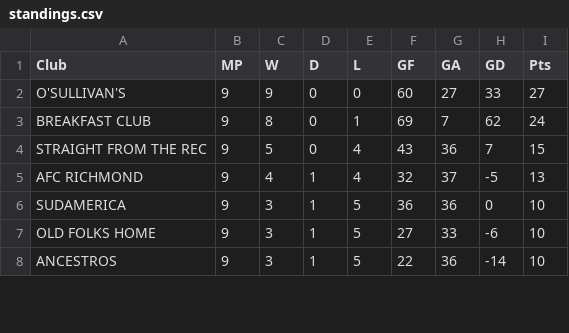
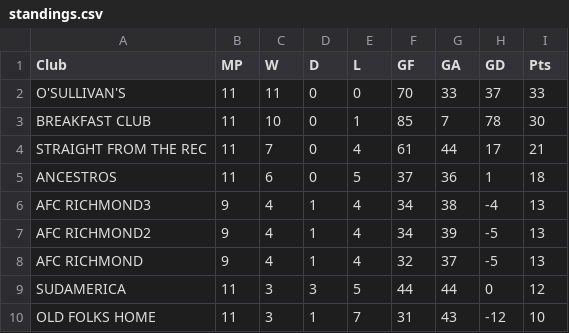
Before and after one commit to djoshuadulle/futbol-ranking-calculator, a CSV file: standings.csv, drawn as a sheet; only a part is shown; the diff covers the shown part only.

```diff
--- a/standings.csv
+++ b/standings.csv
@@ -1,8 +1,10 @@
 Club, MP, W, D, L, GF, GA, GD, Pts
-O'SULLIVAN'S,9,9,0,0,60,27,33,27
-BREAKFAST CLUB,9,8,0,1,69,7,62,24
-STRAIGHT FROM THE REC,9,5,0,4,43,36,7,15
+O'SULLIVAN'S,11,11,0,0,70,33,37,33
+BREAKFAST CLUB,11,10,0,1,85,7,78,30
+STRAIGHT FROM THE REC,11,7,0,4,61,44,17,21
+ANCESTROS,11,6,0,5,37,36,1,18
+AFC RICHMOND3,9,4,1,4,34,38,-4,13
+AFC RICHMOND2,9,4,1,4,34,39,-5,13
 AFC RICHMOND,9,4,1,4,32,37,-5,13
-SUDAMERICA,9,3,1,5,36,36,0,10
-OLD FOLKS HOME,9,3,1,5,27,33,-6,10
-ANCESTROS,9,3,1,5,22,36,-14,10
+SUDAMERICA,11,3,3,5,44,44,0,12
+OLD FOLKS HOME,11,3,1,7,31,43,-12,10
```
Also changed, not shown: 16 edited cells elsewhere in this file, 3 other files.
